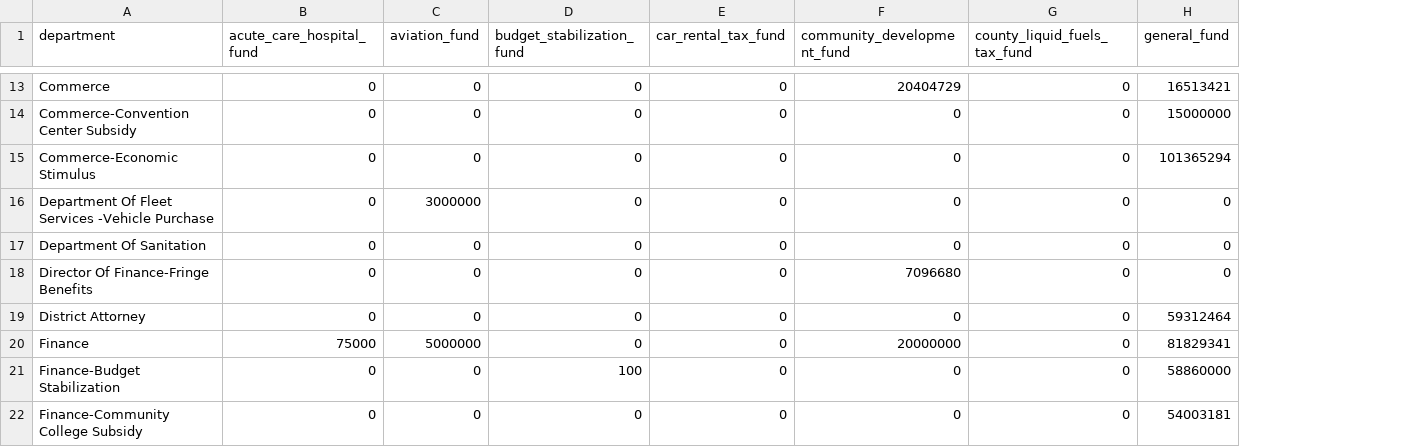
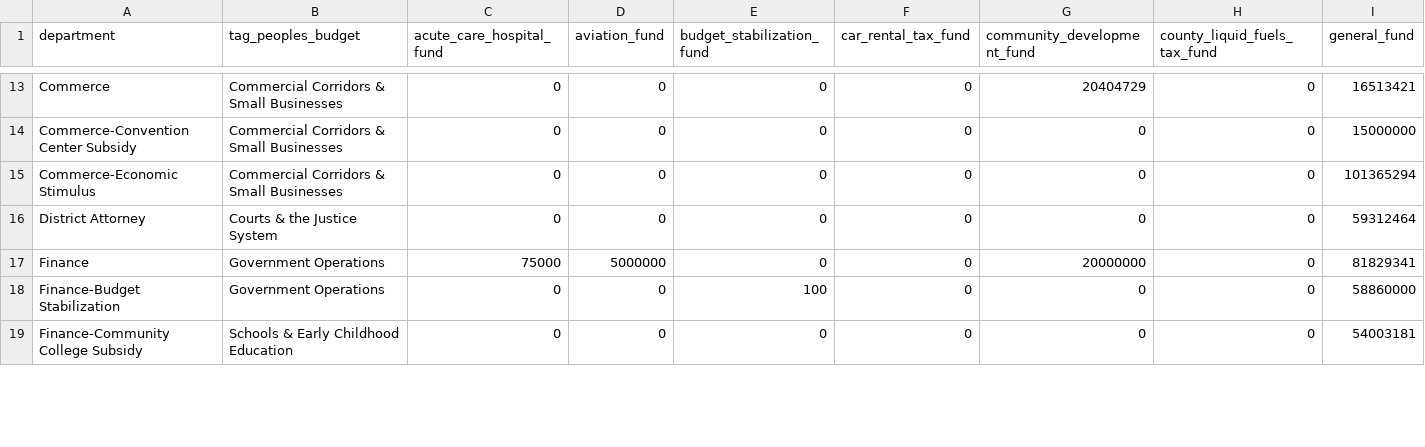
Before and after one commit to acouch/phila-budget-site, a CSV file: data/output/FY2026-adopted-pivot.csv, drawn as a sheet; only a part is shown, gaps mark what is left out; removed rows and columns are numbered as before the commit, all else as after; rows hold the shown columns only; the diff covers the shown part only; the diff names each change by its address in the sheet, - before the commit and + after, or states it on an @@ line.

```diff
--- a/data/output/FY2026-adopted-pivot.csv
+++ b/data/output/FY2026-adopted-pivot.csv
+column B (tag_peoples_budget), rows 13-19: Commercial Corridors & Small Businesses | Commercial Corridors & Small Businesses | Commercial Corridors & Small Businesses | Courts & the Justice System | Government Operations | Government Operations | Schools & Early Childhood Education
-row 16: Department Of Fleet Services -Vehicle Purchase | 0 | 3000000 | 0 | 0 | 0 | 0 | 0
-row 17: Department Of Sanitation | 0 | 0 | 0 | 0 | 0 | 0 | 0
-row 18: Director Of Finance-Fringe Benefits | 0 | 0 | 0 | 0 | 7096680 | 0 | 0
```
Also changed, not shown: 4 removed rows and 17 edited cells elsewhere in this file, data/output/FY2026-adopted.csv, data/output/FY2027-proposed-pivot.csv, 5 other files.
